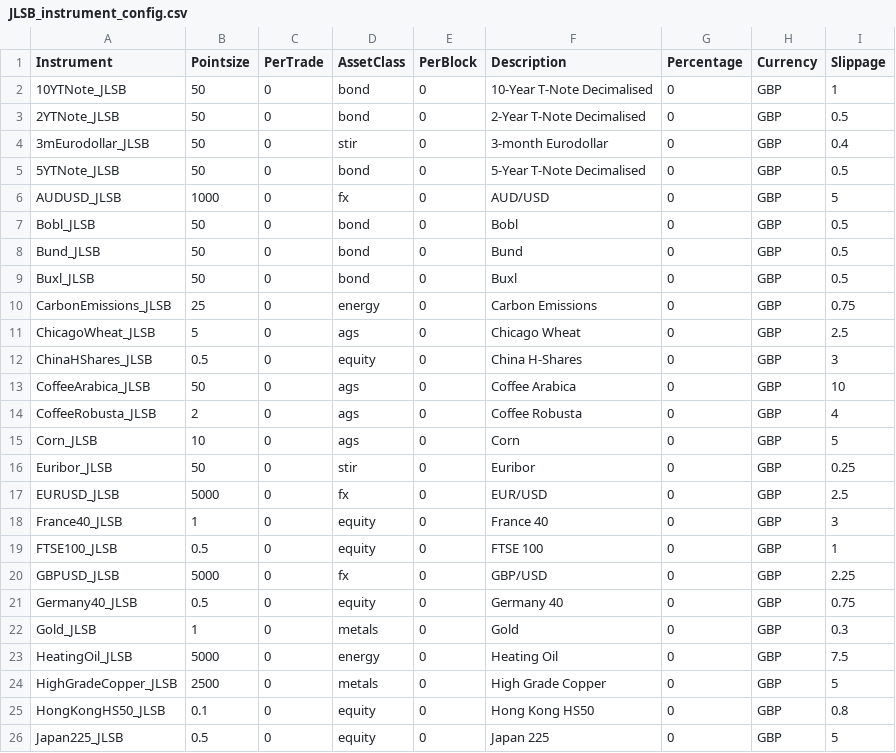
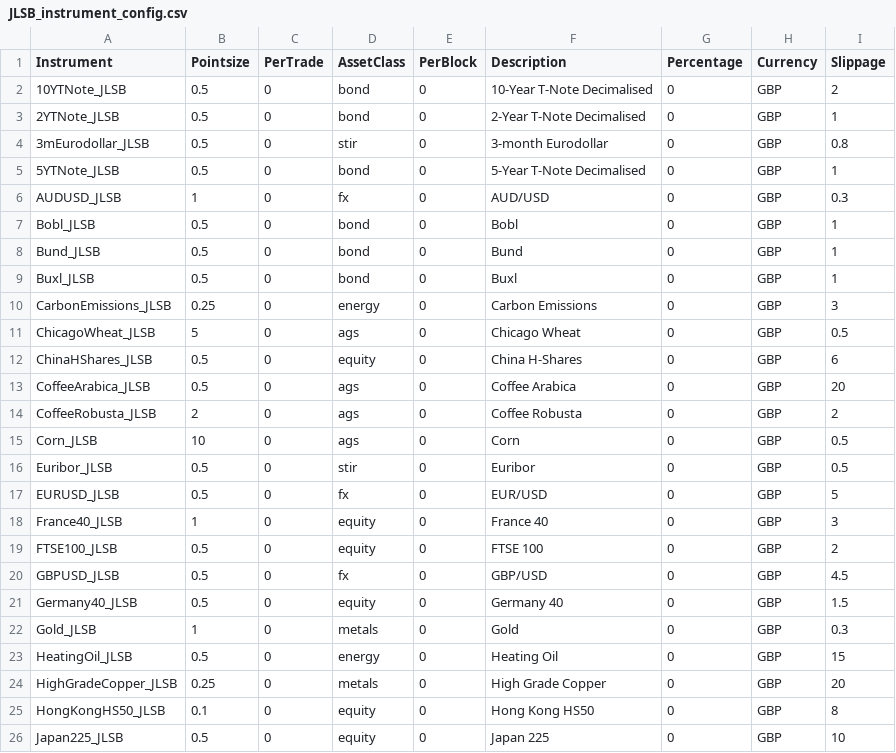
Before and after one commit to LangleJ/pysystemtrade, a CSV file: data/futures_spreadbet/csvconfig/JLSB_instrument_config.csv, drawn as a sheet; only a part is shown; the diff covers the shown part only.

Commit message:
updated spreads

```diff
--- a/data/futures_spreadbet/csvconfig/JLSB_instrument_config.csv
+++ b/data/futures_spreadbet/csvconfig/JLSB_instrument_config.csv
@@ -1,26 +1,26 @@
 Instrument,Pointsize,PerTrade,AssetClass,PerBlock,Description,Percentage,Currency,Slippage
-10YTNote_JLSB,50,0,bond,0,10-Year T-Note Decimalised,0,GBP,1
-2YTNote_JLSB,50,0,bond,0,2-Year T-Note Decimalised,0,GBP,0.5
-3mEurodollar_JLSB,50,0,stir,0,3-month Eurodollar,0,GBP,0.4
-5YTNote_JLSB,50,0,bond,0,5-Year T-Note Decimalised,0,GBP,0.5
-AUDUSD_JLSB,1000,0,fx,0,AUD/USD,0,GBP,5
-Bobl_JLSB,50,0,bond,0,Bobl,0,GBP,0.5
-Bund_JLSB,50,0,bond,0,Bund,0,GBP,0.5
-Buxl_JLSB,50,0,bond,0,Buxl,0,GBP,0.5
-CarbonEmissions_JLSB,25,0,energy,0,Carbon Emissions,0,GBP,0.75
-ChicagoWheat_JLSB,5,0,ags,0,Chicago Wheat,0,GBP,2.5
-ChinaHShares_JLSB,0.5,0,equity,0,China H-Shares,0,GBP,3
-CoffeeArabica_JLSB,50,0,ags,0,Coffee Arabica,0,GBP,10
-CoffeeRobusta_JLSB,2,0,ags,0,Coffee Robusta,0,GBP,4
-Corn_JLSB,10,0,ags,0,Corn,0,GBP,5
-Euribor_JLSB,50,0,stir,0,Euribor,0,GBP,0.25
-EURUSD_JLSB,5000,0,fx,0,EUR/USD,0,GBP,2.5
+10YTNote_JLSB,0.5,0,bond,0,10-Year T-Note Decimalised,0,GBP,2
+2YTNote_JLSB,0.5,0,bond,0,2-Year T-Note Decimalised,0,GBP,1
+3mEurodollar_JLSB,0.5,0,stir,0,3-month Eurodollar,0,GBP,0.8
+5YTNote_JLSB,0.5,0,bond,0,5-Year T-Note Decimalised,0,GBP,1
+AUDUSD_JLSB,1,0,fx,0,AUD/USD,0,GBP,0.3
+Bobl_JLSB,0.5,0,bond,0,Bobl,0,GBP,1
+Bund_JLSB,0.5,0,bond,0,Bund,0,GBP,1
+Buxl_JLSB,0.5,0,bond,0,Buxl,0,GBP,1
+CarbonEmissions_JLSB,0.25,0,energy,0,Carbon Emissions,0,GBP,3
+ChicagoWheat_JLSB,5,0,ags,0,Chicago Wheat,0,GBP,0.5
+ChinaHShares_JLSB,0.5,0,equity,0,China H-Shares,0,GBP,6
+CoffeeArabica_JLSB,0.5,0,ags,0,Coffee Arabica,0,GBP,20
+CoffeeRobusta_JLSB,2,0,ags,0,Coffee Robusta,0,GBP,2
+Corn_JLSB,10,0,ags,0,Corn,0,GBP,0.5
+Euribor_JLSB,0.5,0,stir,0,Euribor,0,GBP,0.5
+EURUSD_JLSB,0.5,0,fx,0,EUR/USD,0,GBP,5
 France40_JLSB,1,0,equity,0,France 40,0,GBP,3
-FTSE100_JLSB,0.5,0,equity,0,FTSE 100,0,GBP,1
-GBPUSD_JLSB,5000,0,fx,0,GBP/USD,0,GBP,2.25
-Germany40_JLSB,0.5,0,equity,0,Germany 40,0,GBP,0.75
+FTSE100_JLSB,0.5,0,equity,0,FTSE 100,0,GBP,2
+GBPUSD_JLSB,0.5,0,fx,0,GBP/USD,0,GBP,4.5
+Germany40_JLSB,0.5,0,equity,0,Germany 40,0,GBP,1.5
 Gold_JLSB,1,0,metals,0,Gold,0,GBP,0.3
-HeatingOil_JLSB,5000,0,energy,0,Heating Oil,0,GBP,7.5
-HighGradeCopper_JLSB,2500,0,metals,0,High Grade Copper,0,GBP,5
-HongKongHS50_JLSB,0.1,0,equity,0,Hong Kong HS50,0,GBP,0.8
-Japan225_JLSB,0.5,0,equity,0,Japan 225,0,GBP,5
+HeatingOil_JLSB,0.5,0,energy,0,Heating Oil,0,GBP,15
+HighGradeCopper_JLSB,0.25,0,metals,0,High Grade Copper,0,GBP,20
+HongKongHS50_JLSB,0.1,0,equity,0,Hong Kong HS50,0,GBP,8
+Japan225_JLSB,0.5,0,equity,0,Japan 225,0,GBP,10
```
Also changed, not shown: 58 edited cells elsewhere in this file.
